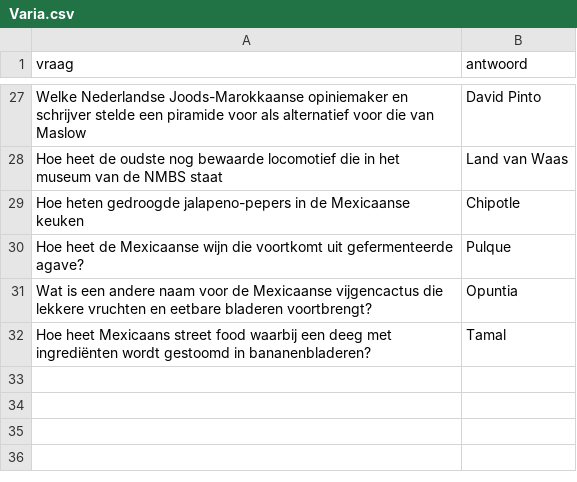
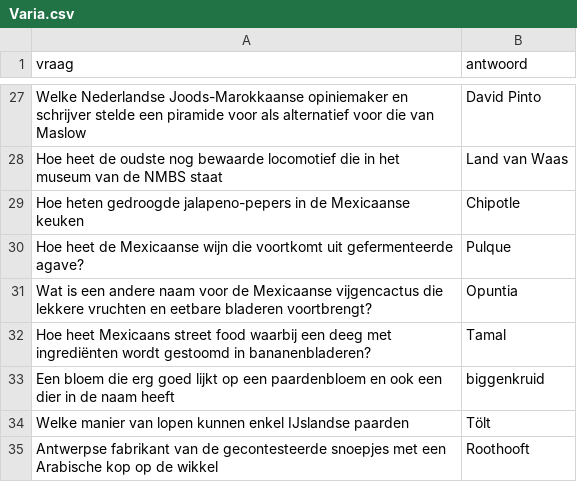
Before and after one commit to DieterVerhofstadt/quizapp, a CSV file: csv/Varia.csv, drawn as a sheet; only a part is shown, gaps mark what is left out; the diff names each change by its address in the sheet, - before the commit and + after, or states it on an @@ line.

Commit message:
Update Varia.csv

```diff
--- a/csv/Varia.csv
+++ b/csv/Varia.csv
+row 33: Een bloem die erg goed lijkt op een paardenbloem en ook een dier in de naam heeft | biggenkruid
+row 34: Welke manier van lopen kunnen enkel IJslandse paarden | Tölt
+row 35: Antwerpse fabrikant van de gecontesteerde snoepjes met een Arabische kop op de wikkel | Roothooft
```
